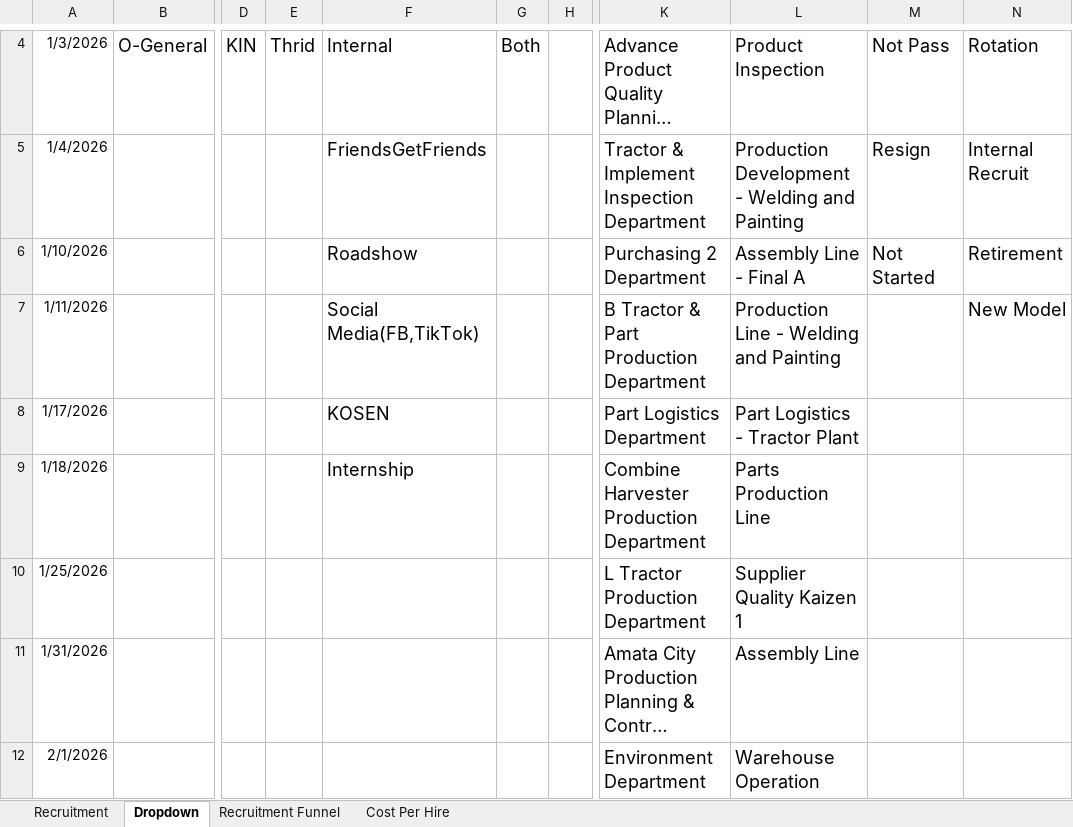
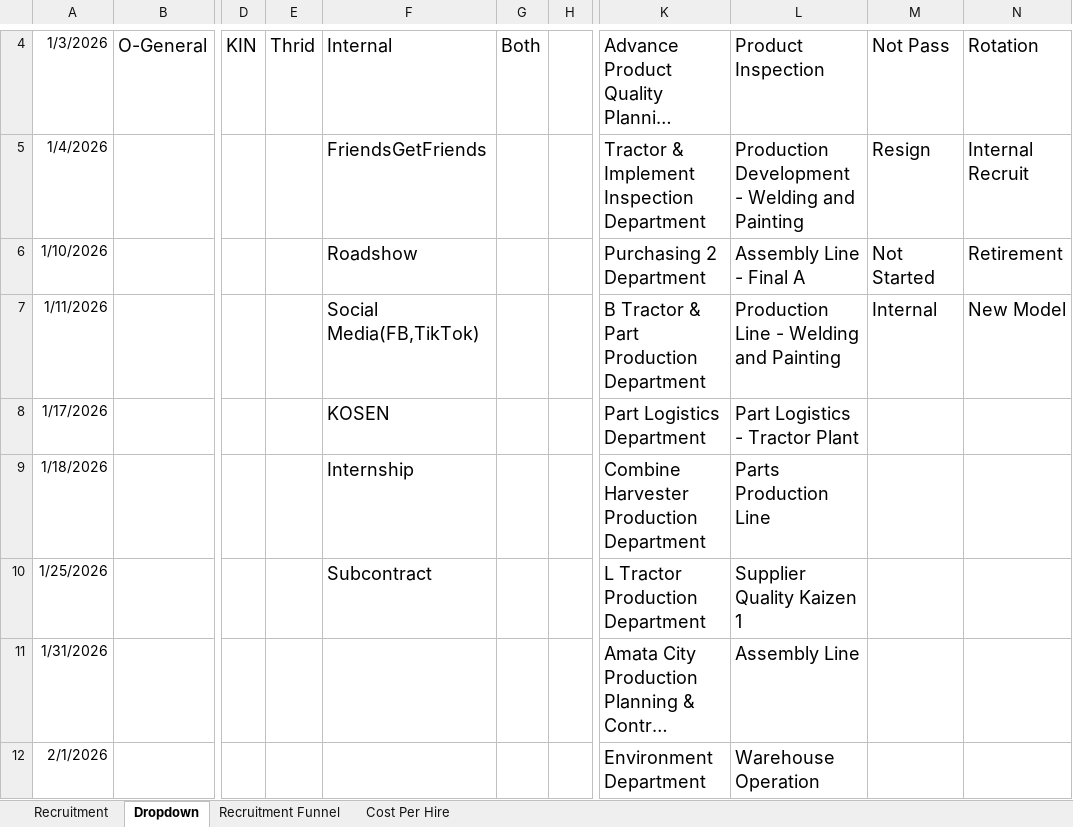
Before and after one commit to lapatj12/Recruitment_Dashboard, an Excel workbook: data/Recruitment_Requisition.xlsx, sheet Dropdown, drawn as a sheet; only a part is shown, gaps mark what is left out; long unchanged cells end in …; values as stored, in another font and other column widths than the file's, no borders; table styles not drawn; the diff names each change by its address in the sheet, - before the commit and + after, or states it on an @@ line.

```diff
--- a/data/Recruitment_Requisition.xlsx (sheet Dropdown)
+++ b/data/Recruitment_Requisition.xlsx (sheet Dropdown)
-M7: (empty)
+M7: Internal
-F10: (empty)
+F10: Subcontract
```
Also changed, not shown: sheet Recruitment, hidden cells.
